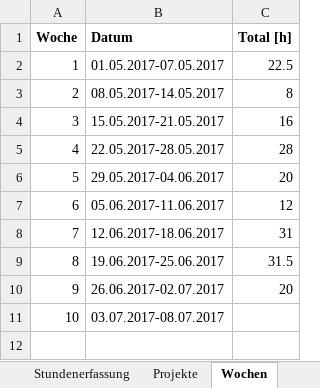
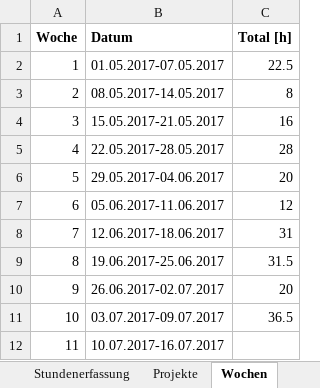
Before and after one commit to stuckiandreas/Masterarbeit, an Excel workbook: Stundenerfassung/Stundenerfassung.xlsx, sheet Wochen, drawn as a sheet; values as stored, in another font and other column widths than the file's, no borders; addresses are those after the commit; the diff names each change by its address in the sheet, - before the commit and + after, or states it on an @@ line.

```diff
--- a/Stundenerfassung/Stundenerfassung.xlsx (sheet Wochen)
+++ b/Stundenerfassung/Stundenerfassung.xlsx (sheet Wochen)
+row 11: 10 | 03.07.2017-09.07.2017 | 36.5
@@ column A (Woche) renumbered from row 12 down @@
-B12 (Datum): 03.07.2017-08.07.2017
+B12 (Datum): 10.07.2017-16.07.2017
```
Also changed, not shown: sheet Projekte, sheet Stundenerfassung, 2 other files.
